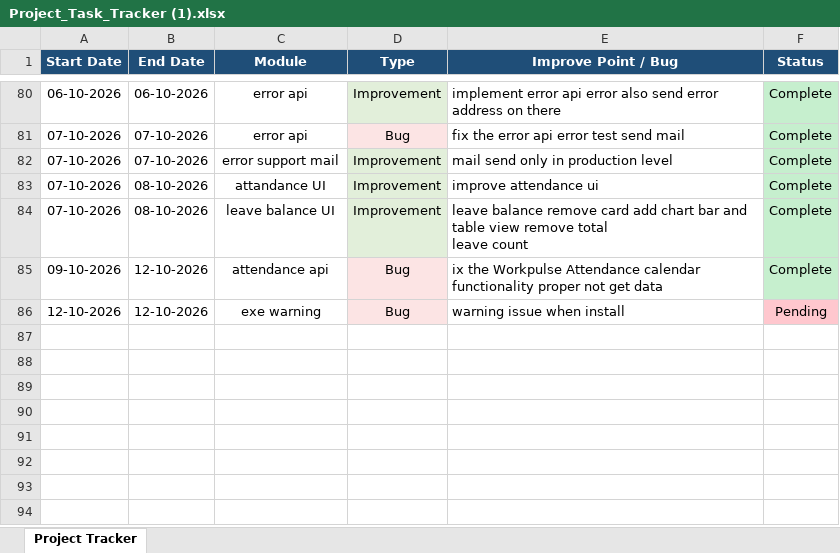
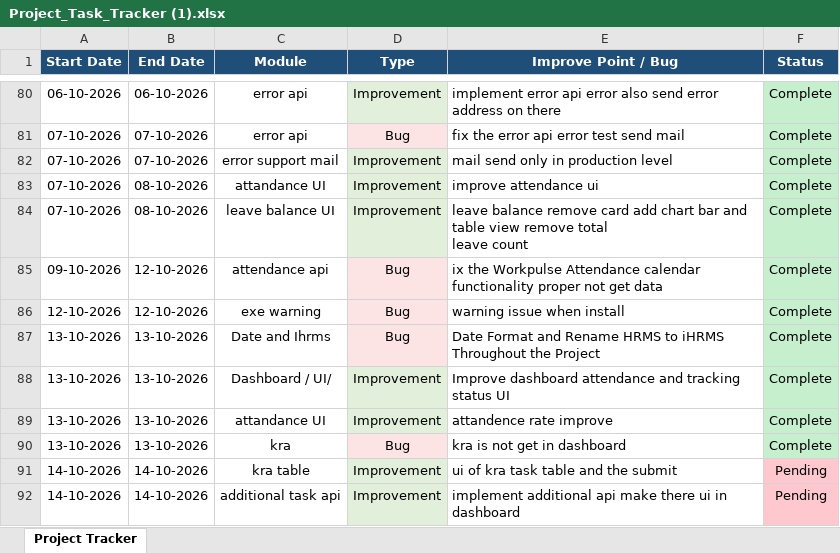
Before and after one commit to lakshitsharma7/ihrmsMonitor, an Excel workbook: Monitoring Doc/Project_Task_Tracker (1).xlsx, sheet Project Tracker, drawn as a sheet; only a part is shown, gaps mark what is left out; values as stored, in another font and other column widths than the file's, no borders; the diff names each change by its address in the sheet, - before the commit and + after, or states it on an @@ line.

Commit message:
additional api implementation and ui or task table fill time sheet

```diff
--- a/Monitoring Doc/Project_Task_Tracker (1).xlsx (sheet Project Tracker)
+++ b/Monitoring Doc/Project_Task_Tracker (1).xlsx (sheet Project Tracker)
-F86 (Status): Pending
+F86 (Status): Complete
-F86 fill: #FFC7CE
+F86 fill: #C6EFCE
+row 87: 13-10-2026 | 13-10-2026 | Date and Ihrms | Bug | Date Format and Rename HRMS to iHRMS Throughout the Project | Complete
+row 88: 13-10-2026 | 13-10-2026 | Dashboard / UI/ | Improvement | Improve dashboard attendance and tracking status UI | Complete
+row 89: 13-10-2026 | 13-10-2026 | attandance UI | Improvement | attandence rate improve | Complete
+row 90: 13-10-2026 | 13-10-2026 | kra | Bug | kra is not get in dashboard | Complete
+row 91: 14-10-2026 | 14-10-2026 | kra table | Improvement | ui of kra task table and the submit | Pending
+row 92: 14-10-2026 | 14-10-2026 | additional task api | Improvement | implement additional api make there ui in dashboard | Pending
```
Also changed, not shown: 5 other files.
